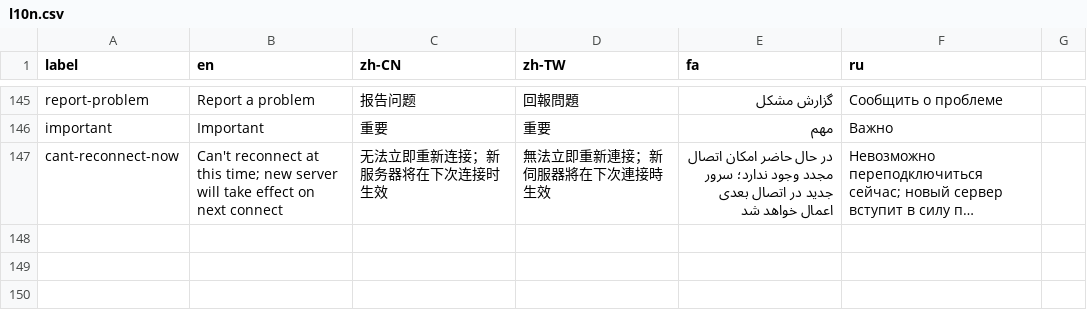
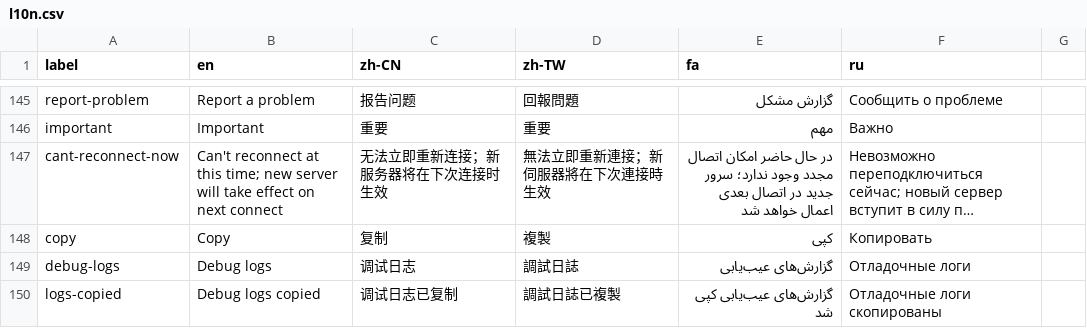
Before and after one commit to geph-official/gephgui, a CSV file: src/lib/l10n.csv, drawn as a sheet; only a part is shown, gaps mark what is left out; long unchanged cells end in …; the diff names each change by its address in the sheet, - before the commit and + after, or states it on an @@ line.

Commit message:
Add ShowLogsPopup component for debug logs viewing and copying

```diff
--- a/src/lib/l10n.csv
+++ b/src/lib/l10n.csv
+row 148: copy | Copy | 复制 | 複製 | کپی | Копировать
+row 149: debug-logs | Debug logs | 调试日志 | 調試日誌 | گزارش‌های عیب‌یابی | Отладочные логи
+row 150: logs-copied | Debug logs copied | 调试日志已复制 | 調試日誌已複製 | گزارش‌های عیب‌یابی کپی شد | Отладочные логи скопированы
```
Also changed, not shown: 3 other files.
